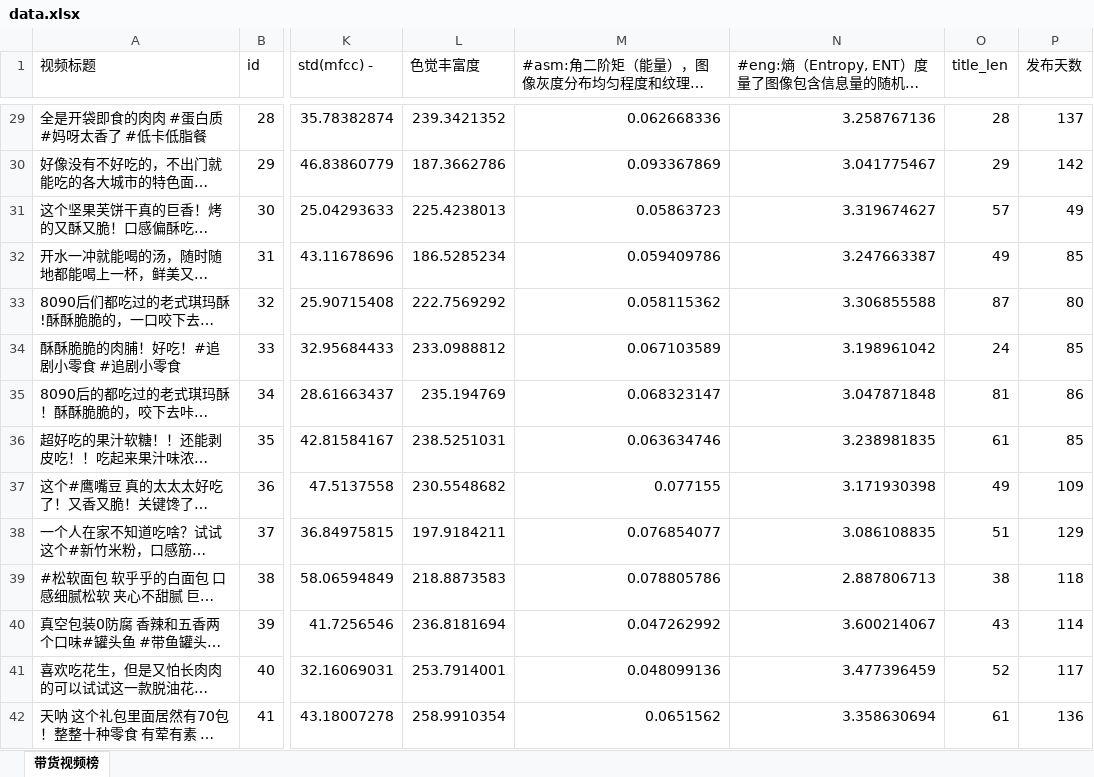
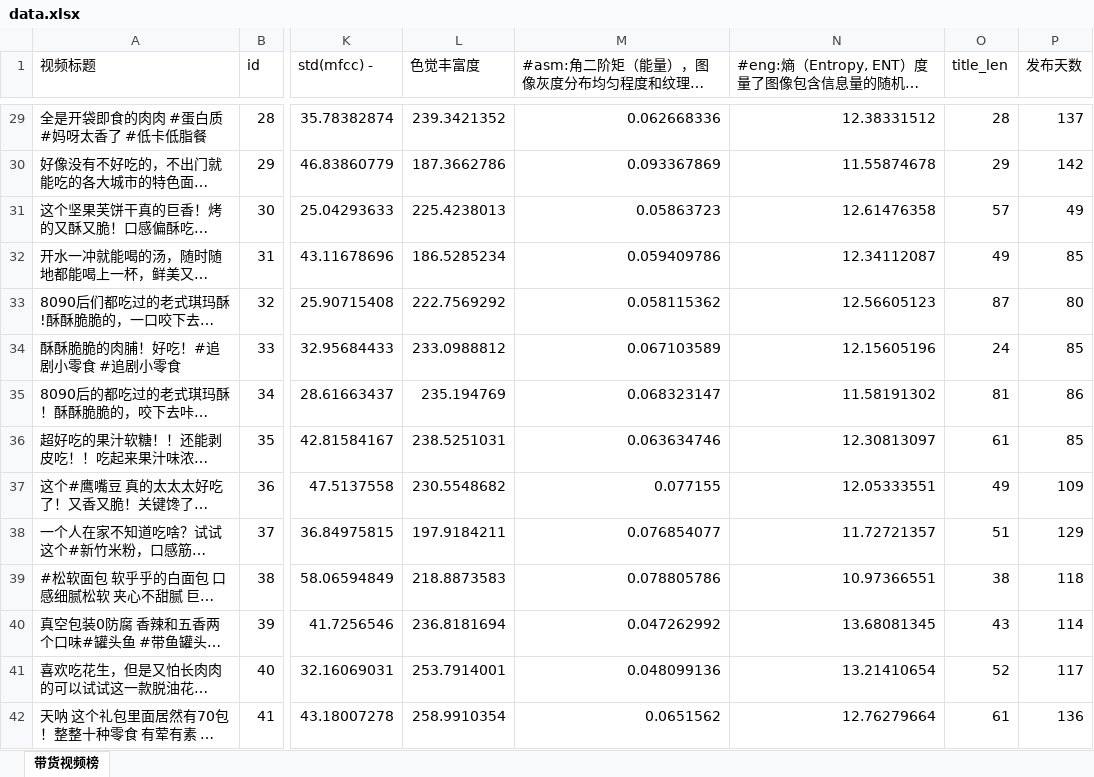
Before and after one commit to zipore/information-richness, an Excel workbook: data.xlsx, sheet 带货视频榜, drawn as a sheet; only a part is shown, gaps mark what is left out; long unchanged cells end in …; values as stored, in another font and other column widths than the file's, no cell formats; the diff covers the shown part only; the diff names each change by its address in the sheet, - before the commit and + after, or states it on an @@ line.

```diff
--- a/data.xlsx (sheet 带货视频榜)
+++ b/data.xlsx (sheet 带货视频榜)
-N29: 3.258767136
+N29: 12.38331512
-N30: 3.041775467
+N30: 11.55874678
-N31: 3.319674627
+N31: 12.61476358
-N32: 3.247663387
+N32: 12.34112087
-N33: 3.306855588
+N33: 12.56605123
-N34: 3.198961042
+N34: 12.15605196
-N35: 3.047871848
+N35: 11.58191302
-N36: 3.238981835
+N36: 12.30813097
-N37: 3.171930398
+N37: 12.05333551
-N38: 3.086108835
+N38: 11.72721357
-N39: 2.887806713
+N39: 10.97366551
-N40: 3.600214067
+N40: 13.68081345
-N41: 3.477396459
+N41: 13.21410654
-N42: 3.358630694
+N42: 12.76279664
```
Also changed, not shown: 1770 edited cells elsewhere in this sheet, cell formats.
